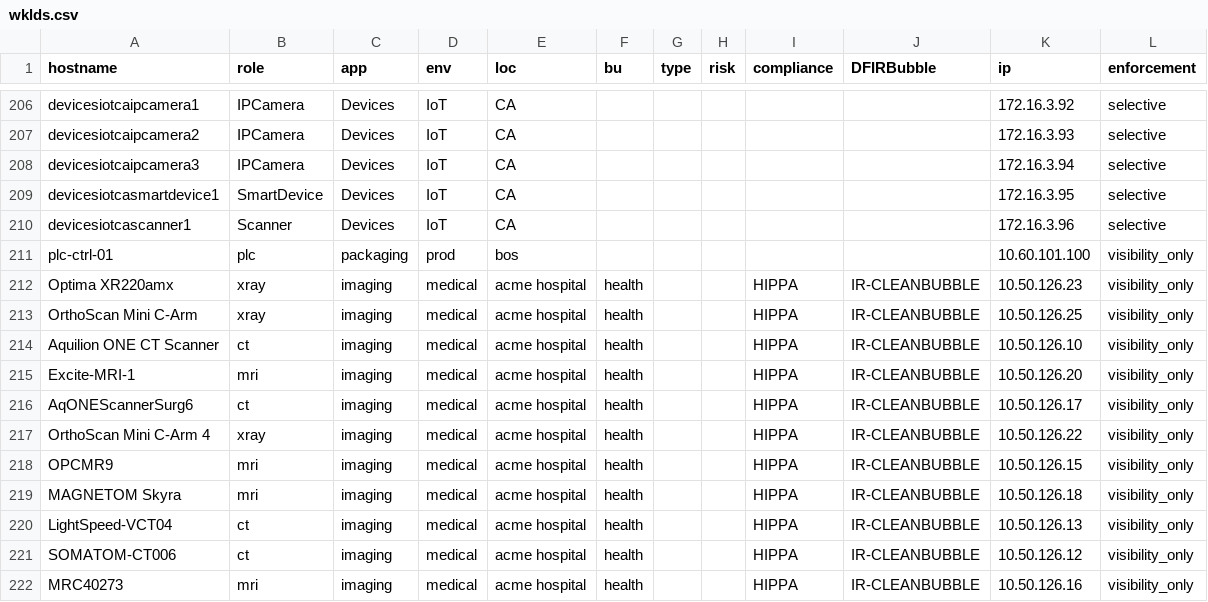
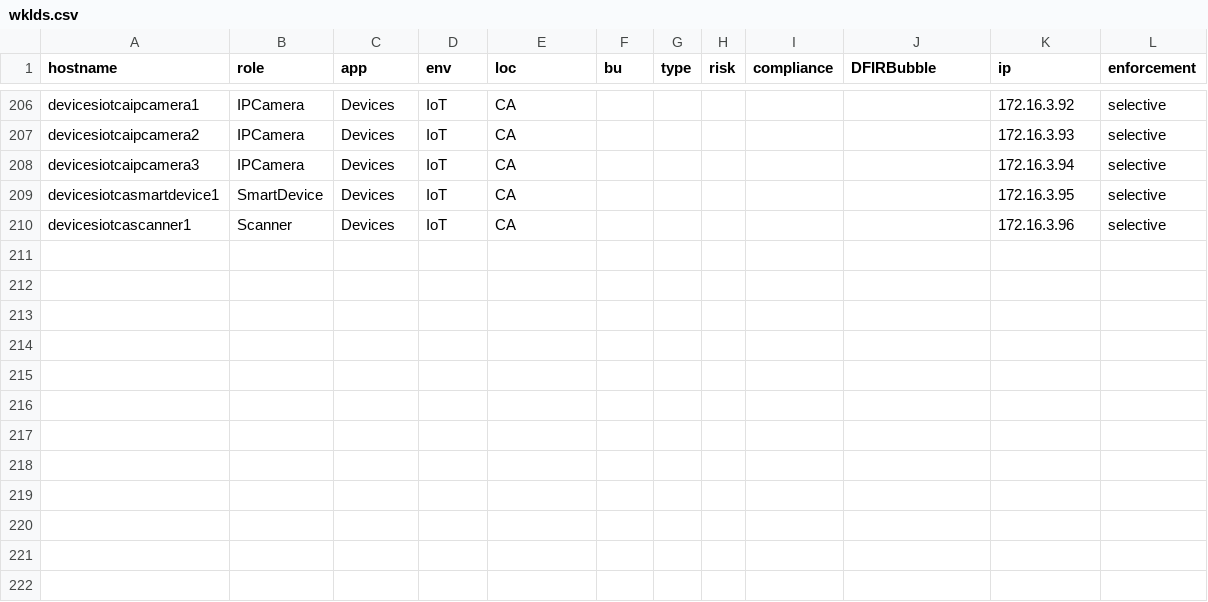
Before and after one commit to illumiotraining/vensim_files, a CSV file: wklds.csv, drawn as a sheet; only a part is shown, gaps mark what is left out.

Commit message:
Update wklds.csv

```diff
--- a/wklds.csv
+++ b/wklds.csv
@@ -210,13 +210 @@ devicesiotcasmartdevice1,SmartDevice,Devices,IoT,CA,,,,,,172.16.3.95,selective
 devicesiotcascanner1,Scanner,Devices,IoT,CA,,,,,,172.16.3.96,selective
-plc-ctrl-01,plc,packaging,prod,bos,,,,,,10.60.101.100,visibility_only
-Optima XR220amx,xray,imaging,medical,acme hospital,health,,,HIPPA,IR-CLEANBUBBLE,10.50.126.23,visibility_only
-OrthoScan Mini C-Arm,xray,imaging,medical,acme hospital,health,,,HIPPA,IR-CLEANBUBBLE,10.50.126.25,visibility_only
-Aquilion ONE CT Scanner,ct,imaging,medical,acme hospital,health,,,HIPPA,IR-CLEANBUBBLE,10.50.126.10,visibility_only
-Excite-MRI-1,mri,imaging,medical,acme hospital,health,,,HIPPA,IR-CLEANBUBBLE,10.50.126.20,visibility_only
-AqONEScannerSurg6,ct,imaging,medical,acme hospital,health,,,HIPPA,IR-CLEANBUBBLE,10.50.126.17,visibility_only
-OrthoScan Mini C-Arm 4,xray,imaging,medical,acme hospital,health,,,HIPPA,IR-CLEANBUBBLE,10.50.126.22,visibility_only
-OPCMR9,mri,imaging,medical,acme hospital,health,,,HIPPA,IR-CLEANBUBBLE,10.50.126.15,visibility_only
-MAGNETOM Skyra,mri,imaging,medical,acme hospital,health,,,HIPPA,IR-CLEANBUBBLE,10.50.126.18,visibility_only
-LightSpeed-VCT04,ct,imaging,medical,acme hospital,health,,,HIPPA,IR-CLEANBUBBLE,10.50.126.13,visibility_only
-SOMATOM-CT006,ct,imaging,medical,acme hospital,health,,,HIPPA,IR-CLEANBUBBLE,10.50.126.12,visibility_only
-MRC40273,mri,imaging,medical,acme hospital,health,,,HIPPA,IR-CLEANBUBBLE,10.50.126.16,visibility_only
```
